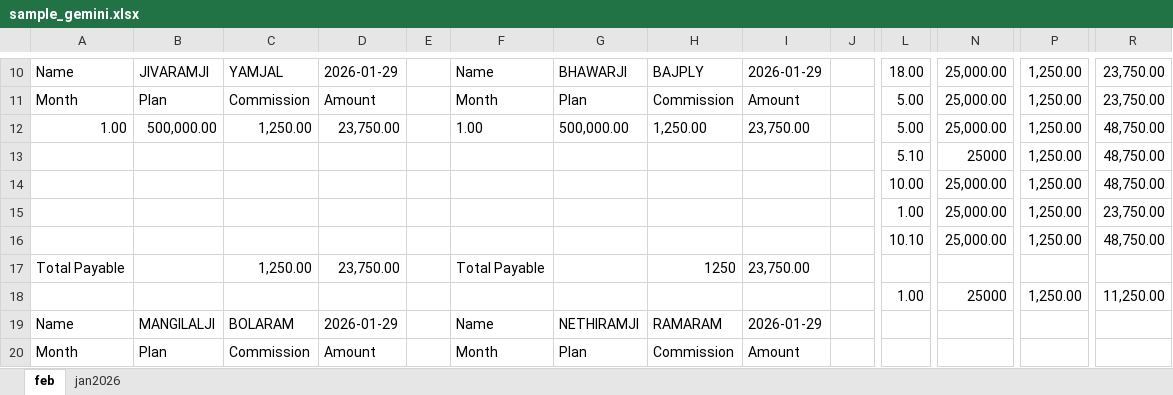
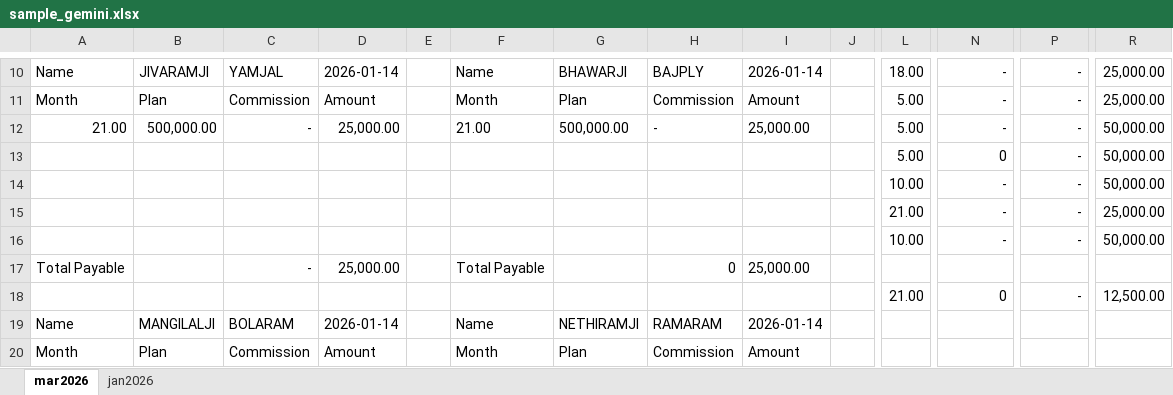
Before and after one commit to niteshnov2005/chitfund-app, an Excel workbook: sample_gemini.xlsx, sheet mar2026, drawn as a sheet; only a part is shown, gaps mark what is left out; values as stored, in another font and other column widths than the file's, no borders; the diff covers the shown part only; the diff names each change by its address in the sheet, - before the commit and + after, or states it on an @@ line.

```diff
--- a/sample_gemini.xlsx (sheet mar2026)
+++ b/sample_gemini.xlsx (sheet mar2026)
-sheet tab: feb
+sheet tab: mar2026
-D10: 2026-01-29
+D10: 2026-01-14
-I10: 2026-01-29
+I10: 2026-01-14
-N10:N12: 25,000.00
+N10:N12: -
-P10:P16: 1,250.00
+P10:P16: -
-R10:R11: 23,750.00
+R10:R11: 25,000.00
-A12: 1.00
+A12: 21.00
-C12: 1,250.00
+C12: -
-D12: 23,750.00
+D12: 25,000.00
-F12: 1.00
+F12: 21.00
-H12: 1,250.00
+H12: -
-I12: 23,750.00
+I12: 25,000.00
-R12:R14: 48,750.00
+R12:R14: 50,000.00
-L13: 5.10
+L13: 5.00
-N13: 25000
+N13: 0
-N14:N16: 25,000.00
+N14:N16: -
-L15: 1.00
+L15: 21.00
-R15: 23,750.00
+R15: 25,000.00
-L16: 10.10
+L16: 10.00
-R16: 48,750.00
+R16: 50,000.00
-C17: 1,250.00
+C17: -
-D17: 23,750.00
+D17: 25,000.00
-H17: 1250
+H17: 0
-I17: 23,750.00
+I17: 25,000.00
-L18: 1.00
+L18: 21.00
-N18: 25000
+N18: 0
-P18: 1,250.00
+P18: -
-R18: 11,250.00
+R18: 12,500.00
-D19: 2026-01-29
+D19: 2026-01-14
-I19: 2026-01-29
+I19: 2026-01-14
```
Also changed, not shown: 47 added rows, 47 removed rows and 706 edited cells elsewhere in this sheet, 3 other files.
